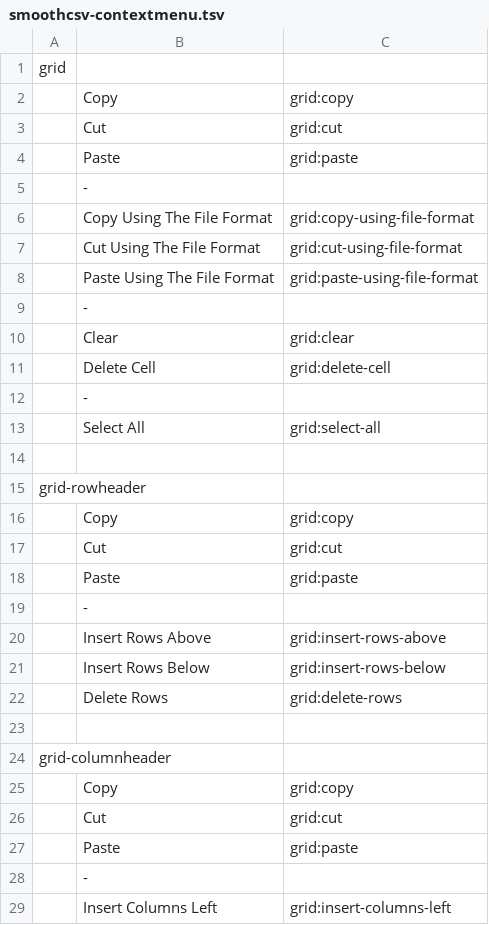
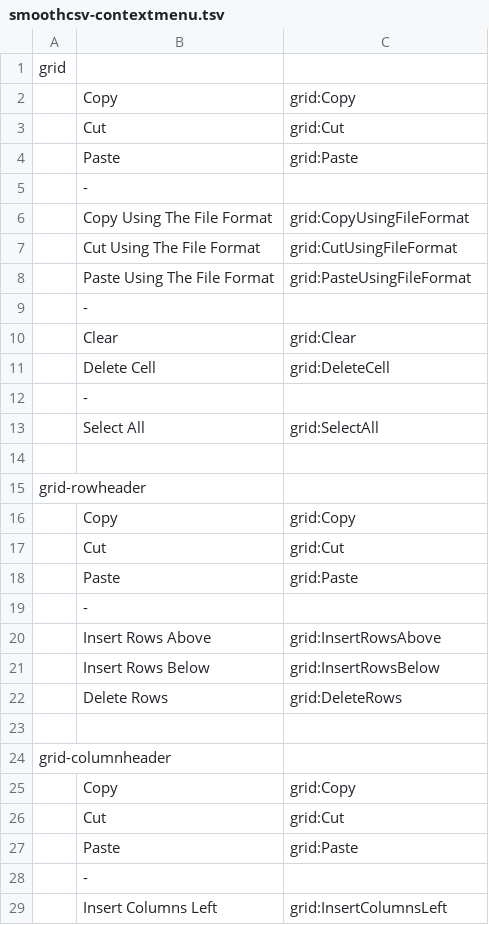
Before and after one commit to kohii/smoothcsv, a TSV file: smoothcsv-app-modules/smoothcsv-core/src/main/resources/smoothcsv-core/smoothcsv-contextmenu.tsv, drawn as a sheet; only a part is shown; the diff covers the shown part only.

```diff
--- a/smoothcsv-app-modules/smoothcsv-core/src/main/resources/smoothcsv-core/smoothcsv-contextmenu.tsv
+++ b/smoothcsv-app-modules/smoothcsv-core/src/main/resources/smoothcsv-core/smoothcsv-contextmenu.tsv
@@ -1,29 +1,29 @@
 grid
-	Copy	grid:copy
-	Cut	grid:cut
-	Paste	grid:paste
+	Copy	grid:Copy
+	Cut	grid:Cut
+	Paste	grid:Paste
 	-
-	Copy Using The File Format	grid:copy-using-file-format
-	Cut Using The File Format	grid:cut-using-file-format
-	Paste Using The File Format	grid:paste-using-file-format
+	Copy Using The File Format	grid:CopyUsingFileFormat
+	Cut Using The File Format	grid:CutUsingFileFormat
+	Paste Using The File Format	grid:PasteUsingFileFormat
 	-
-	Clear	grid:clear
-	Delete Cell	grid:delete-cell
+	Clear	grid:Clear
+	Delete Cell	grid:DeleteCell
 	-
-	Select All	grid:select-all
+	Select All	grid:SelectAll
 
 grid-rowheader
-	Copy	grid:copy
-	Cut	grid:cut
-	Paste	grid:paste
+	Copy	grid:Copy
+	Cut	grid:Cut
+	Paste	grid:Paste
 	-
-	Insert Rows Above	grid:insert-rows-above
-	Insert Rows Below	grid:insert-rows-below
-	Delete Rows	grid:delete-rows
+	Insert Rows Above	grid:InsertRowsAbove
+	Insert Rows Below	grid:InsertRowsBelow
+	Delete Rows	grid:DeleteRows
 
 grid-columnheader
-	Copy	grid:copy
-	Cut	grid:cut
-	Paste	grid:paste
+	Copy	grid:Copy
+	Cut	grid:Cut
+	Paste	grid:Paste
 	-
-	Insert Columns Left	grid:insert-columns-left
+	Insert Columns Left	grid:InsertColumnsLeft
```
Also changed, not shown: 8 edited cells elsewhere in this file, smoothcsv-app-modules/smoothcsv-core/src/main/resources/smoothcsv-core/smoothcsv-command.tsv, smoothcsv-app-modules/smoothcsv-core/src/main/resources/smoothcsv-core/smoothcsv-contextmenu_ja.tsv, 22 other files.
